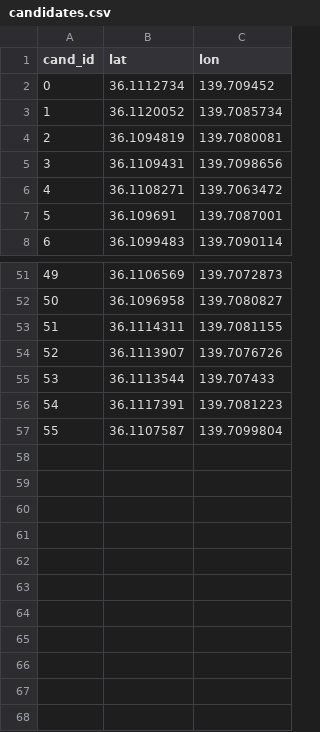
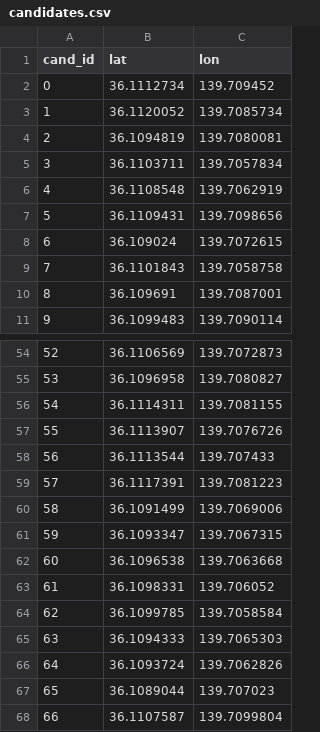
Before and after one commit to saigaeno-cmd/mikuri_sim, a CSV file: data/processed/candidates.csv, drawn as a sheet; only a part is shown, gaps mark what is left out; removed rows and columns are numbered as before the commit, all else as after; the diff names each change by its address in the sheet, - before the commit and + after, or states it on an @@ line.

```diff
--- a/data/processed/candidates.csv
+++ b/data/processed/candidates.csv
+row 5: 3 | 36.1103711 | 139.7057834
+row 6: 4 | 36.1108548 | 139.7062919
@@ column A (cand_id) renumbered from row 7 down @@
-row 6: 4 | 36.1108271 | 139.7063472
+row 8: 6 | 36.109024 | 139.7072615
+row 9: 7 | 36.1101843 | 139.7058758
+row 60: 58 | 36.1091499 | 139.7069006
+row 61: 59 | 36.1093347 | 139.7067315
+row 62: 60 | 36.1096538 | 139.7063668
+row 63: 61 | 36.1098331 | 139.706052
+row 64: 62 | 36.1099785 | 139.7058584
+row 65: 63 | 36.1094333 | 139.7065303
+row 66: 64 | 36.1093724 | 139.7062826
+row 67: 65 | 36.1089044 | 139.707023
```
Also changed, not shown: data/processed/houses_snapped.csv, 20 other files.
